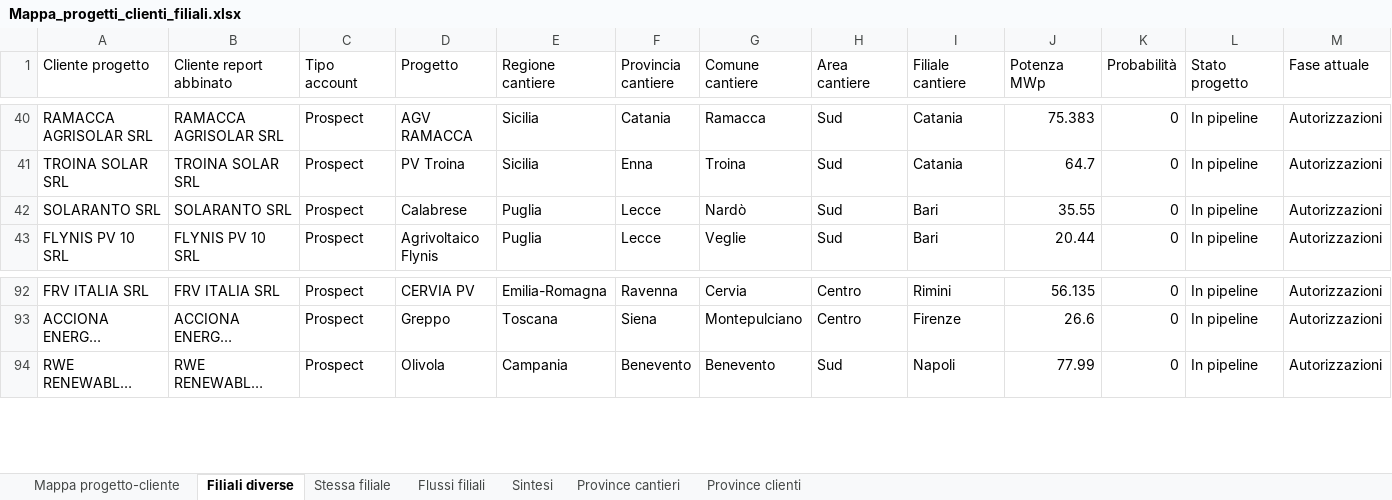
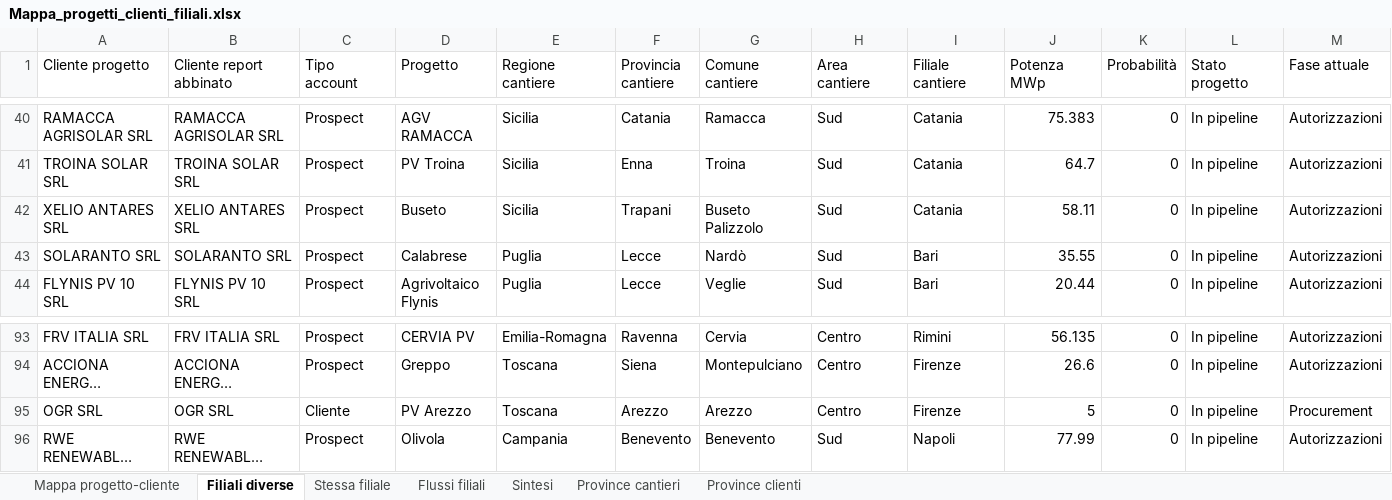
Before and after one commit to EmAnzi3/pv_echarts, an Excel workbook: output/Mappa_progetti_clienti_filiali.xlsx, sheet Filiali diverse, drawn as a sheet; only a part is shown, gaps mark what is left out; long unchanged cells end in …; values as stored, in another font and other column widths than the file's, no borders; rows hold the shown columns only; the diff names each change by its address in the sheet, - before the commit and + after, or states it on an @@ line.

```diff
--- a/output/Mappa_progetti_clienti_filiali.xlsx (sheet Filiali diverse)
+++ b/output/Mappa_progetti_clienti_filiali.xlsx (sheet Filiali diverse)
+row 42: XELIO ANTARES SRL | XELIO ANTARES SRL | Prospect | Buseto | Sicilia | Trapani | Buseto Palizzolo | Sud | Catania | 58.11 | 0 | In pipeline | Autorizzazioni
+row 95: OGR SRL | OGR SRL | Cliente | PV Arezzo | Toscana | Arezzo | Arezzo | Centro | Firenze | 5 | 0 | In pipeline | Procurement
```
Also changed, not shown: sheet Mappa progetto-cliente, sheet Flussi filiali, sheet Province clienti, sheet Province cantieri, sheet Sintesi, input/report_salesforce.xlsx, output/audit_abbinamenti.xlsx, 1 other file.
